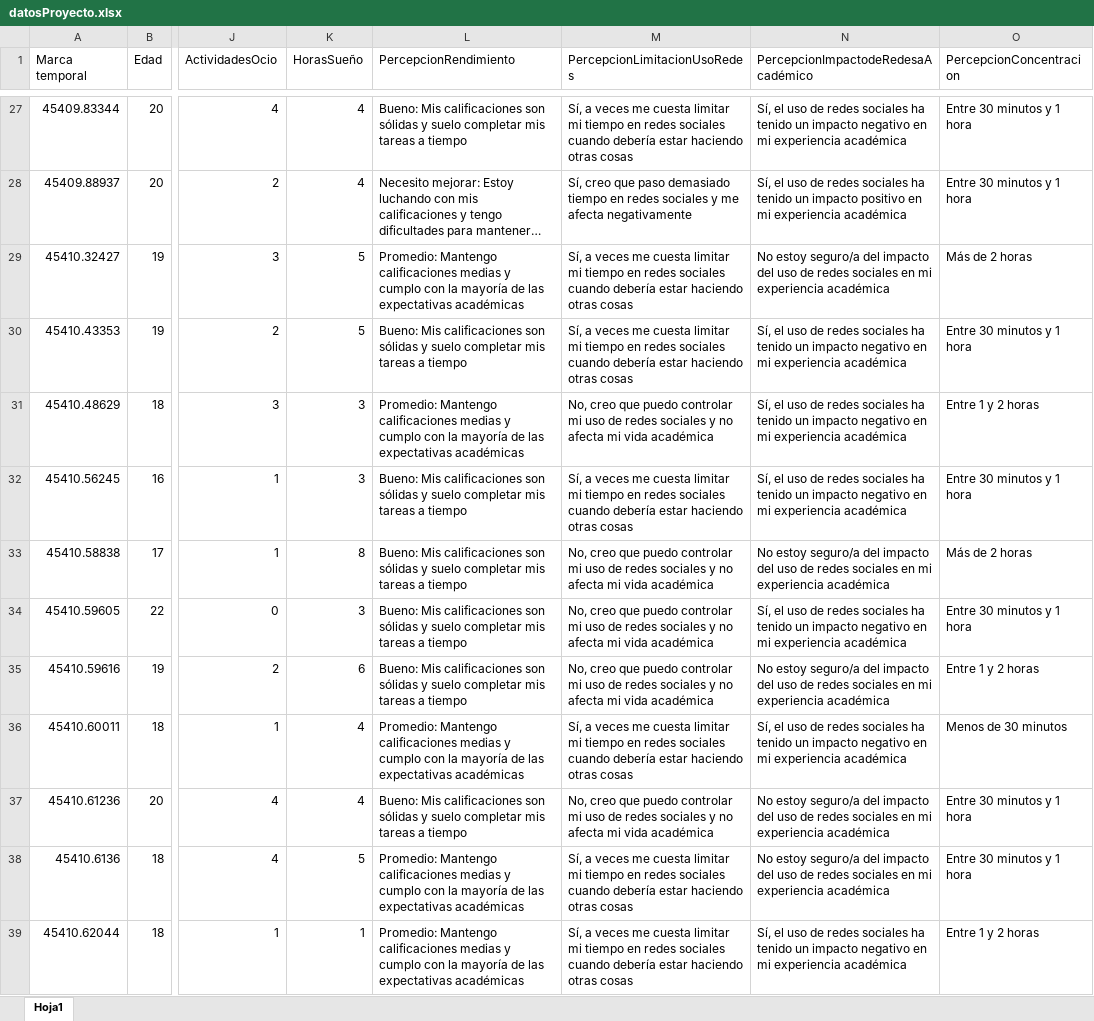
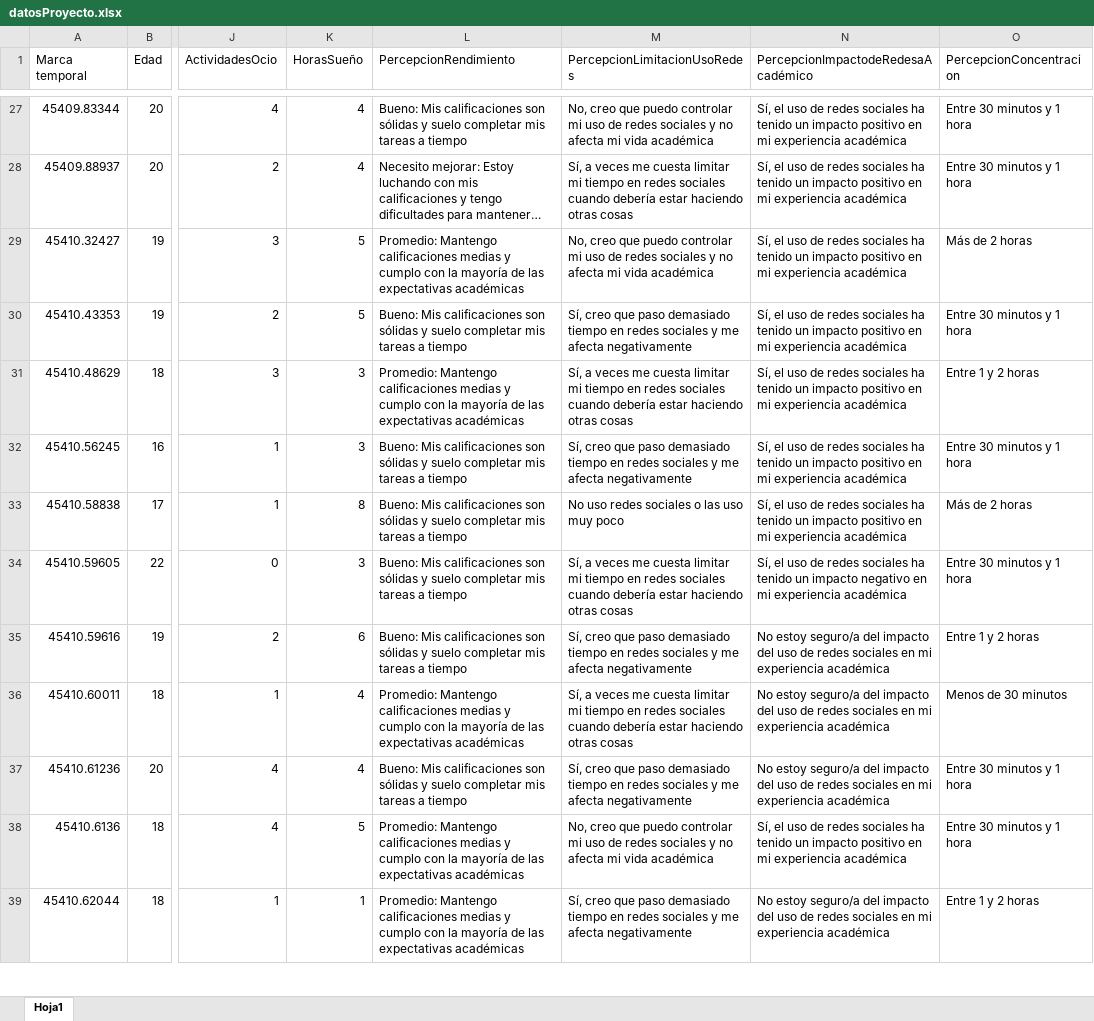
Before and after one commit to karoldmejia/proyectoFinalTeoria, an Excel workbook: datosProyecto.xlsx, sheet Hoja1, drawn as a sheet; only a part is shown, gaps mark what is left out; long unchanged cells end in …; values as stored, in another font and other column widths than the file's, no borders; the diff covers the shown part only; the diff names each change by its address in the sheet, - before the commit and + after, or states it on an @@ line.

```diff
--- a/datosProyecto.xlsx (sheet Hoja1)
+++ b/datosProyecto.xlsx (sheet Hoja1)
-M27 (PercepcionLimitacionUsoRedes): Sí, a veces me cuesta limitar mi tiempo en redes sociales cuando debería estar haciendo otras cosas
+M27 (PercepcionLimitacionUsoRedes): No, creo que puedo controlar mi uso de redes sociales y no afecta mi vida académica
-N27: …un impacto negativo en mi…
+N27: …un impacto positivo en mi…
-M28 (PercepcionLimitacionUsoRedes): Sí, creo que paso demasiado tiempo en redes sociales y me afecta negativamente
+M28 (PercepcionLimitacionUsoRedes): Sí, a veces me cuesta limitar mi tiempo en redes sociales cuando debería estar haciendo otras cosas
-M29 (PercepcionLimitacionUsoRedes): Sí, a veces me cuesta limitar mi tiempo en redes sociales cuando debería estar haciendo otras cosas
+M29 (PercepcionLimitacionUsoRedes): No, creo que puedo controlar mi uso de redes sociales y no afecta mi vida académica
-N29: No estoy seguro/a del impacto del uso de redes sociales en mi…
+N29: Sí, el uso de redes sociales ha tenido un impacto positivo en mi…
-M30 (PercepcionLimitacionUsoRedes): Sí, a veces me cuesta limitar mi tiempo en redes sociales cuando debería estar haciendo otras cosas
+M30 (PercepcionLimitacionUsoRedes): Sí, creo que paso demasiado tiempo en redes sociales y me afecta negativamente
-N30:N32: …un impacto negativo en mi…
+N30:N32: …un impacto positivo en mi…
-M31 (PercepcionLimitacionUsoRedes): No, creo que puedo controlar mi uso de redes sociales y no afecta mi vida académica
+M31 (PercepcionLimitacionUsoRedes): Sí, a veces me cuesta limitar mi tiempo en redes sociales cuando debería estar haciendo otras cosas
-M32 (PercepcionLimitacionUsoRedes): Sí, a veces me cuesta limitar mi tiempo en redes sociales cuando debería estar haciendo otras cosas
+M32 (PercepcionLimitacionUsoRedes): Sí, creo que paso demasiado tiempo en redes sociales y me afecta negativamente
-M33 (PercepcionLimitacionUsoRedes): No, creo que puedo controlar mi uso de redes sociales y no afecta mi vida académica
+M33 (PercepcionLimitacionUsoRedes): No uso redes sociales o las uso muy poco
-N33: No estoy seguro/a del impacto del uso de redes sociales en mi…
+N33: Sí, el uso de redes sociales ha tenido un impacto positivo en mi…
-M34 (PercepcionLimitacionUsoRedes): No, creo que puedo controlar mi uso de redes sociales y no afecta mi vida académica
+M34 (PercepcionLimitacionUsoRedes): Sí, a veces me cuesta limitar mi tiempo en redes sociales cuando debería estar haciendo otras cosas
-M35 (PercepcionLimitacionUsoRedes): No, creo que puedo controlar mi uso de redes sociales y no afecta mi vida académica
+M35 (PercepcionLimitacionUsoRedes): Sí, creo que paso demasiado tiempo en redes sociales y me afecta negativamente
-N36: Sí, el uso de redes sociales ha tenido un impacto negativo en mi…
+N36: No estoy seguro/a del impacto del uso de redes sociales en mi…
-M37 (PercepcionLimitacionUsoRedes): No, creo que puedo controlar mi uso de redes sociales y no afecta mi vida académica
+M37 (PercepcionLimitacionUsoRedes): Sí, creo que paso demasiado tiempo en redes sociales y me afecta negativamente
-M38 (PercepcionLimitacionUsoRedes): Sí, a veces me cuesta limitar mi tiempo en redes sociales cuando debería estar haciendo otras cosas
+M38 (PercepcionLimitacionUsoRedes): No, creo que puedo controlar mi uso de redes sociales y no afecta mi vida académica
-N38: No estoy seguro/a del impacto del uso de redes sociales en mi…
+N38: Sí, el uso de redes sociales ha tenido un impacto positivo en mi…
-M39 (PercepcionLimitacionUsoRedes): Sí, a veces me cuesta limitar mi tiempo en redes sociales cuando debería estar haciendo otras cosas
+M39 (PercepcionLimitacionUsoRedes): Sí, creo que paso demasiado tiempo en redes sociales y me afecta negativamente
-N39: Sí, el uso de redes sociales ha tenido un impacto negativo en mi…
+N39: No estoy seguro/a del impacto del uso de redes sociales en mi…
```
Also changed, not shown: 107 edited cells elsewhere in this sheet.
